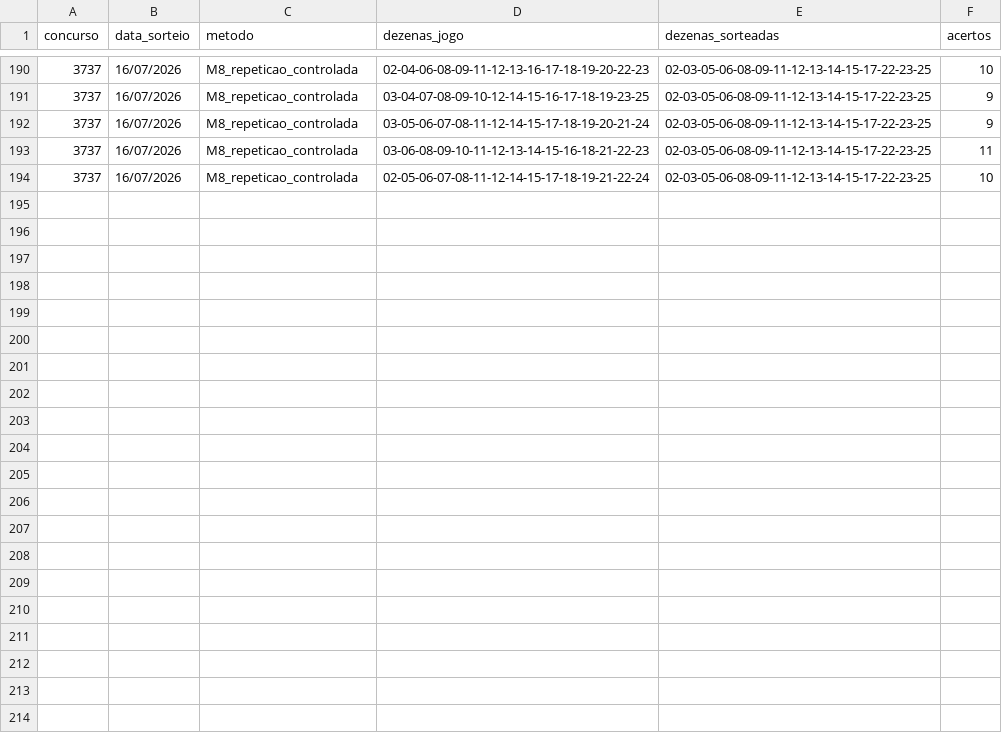
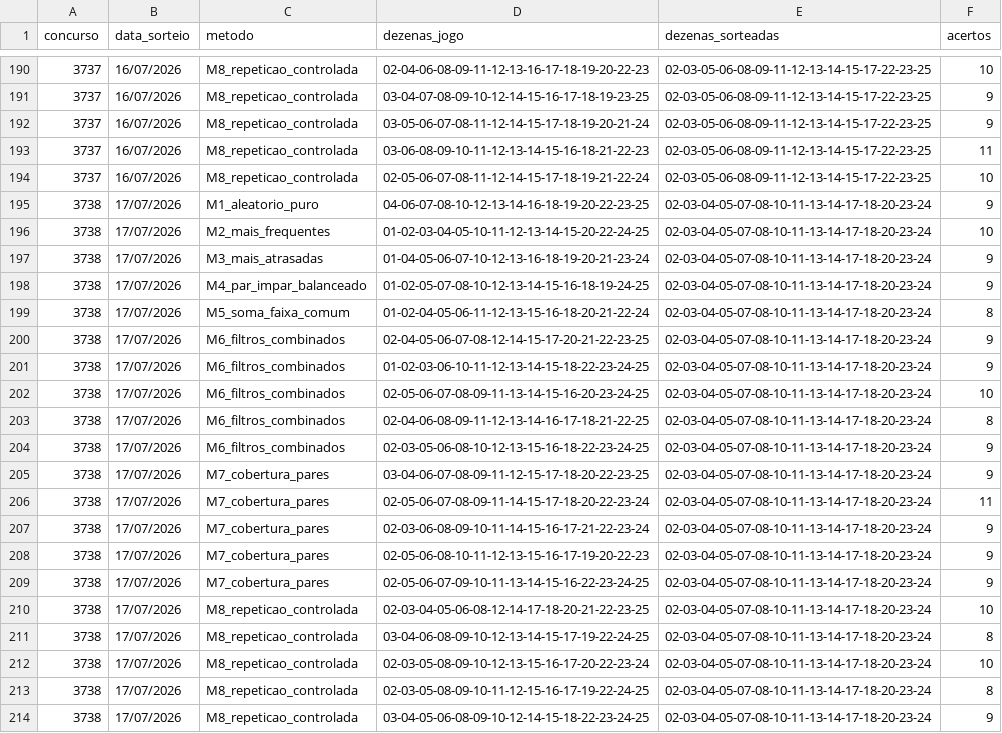
Before and after one commit to donyMomesso/lotofacil, a CSV file: dados/conferencia.csv, drawn as a sheet; only a part is shown, gaps mark what is left out; the diff names each change by its address in the sheet, - before the commit and + after, or states it on an @@ line.

```diff
--- a/dados/conferencia.csv
+++ b/dados/conferencia.csv
+row 195: 3738 | 17/07/2026 | M1_aleatorio_puro | 04-06-07-08-10-12-13-14-16-18-19-20-22-23-25 | 02-03-04-05-07-08-10-11-13-14-17-18-20-23-24 | 9
+row 196: 3738 | 17/07/2026 | M2_mais_frequentes | 01-02-03-04-05-10-11-12-13-14-15-20-22-24-25 | 02-03-04-05-07-08-10-11-13-14-17-18-20-23-24 | 10
+row 197: 3738 | 17/07/2026 | M3_mais_atrasadas | 01-04-05-06-07-10-12-13-16-18-19-20-21-23-24 | 02-03-04-05-07-08-10-11-13-14-17-18-20-23-24 | 9
+row 198: 3738 | 17/07/2026 | M4_par_impar_balanceado | 01-02-05-07-08-10-12-13-14-15-16-18-19-24-25 | 02-03-04-05-07-08-10-11-13-14-17-18-20-23-24 | 9
+row 199: 3738 | 17/07/2026 | M5_soma_faixa_comum | 01-02-04-05-06-11-12-13-15-16-18-20-21-22-24 | 02-03-04-05-07-08-10-11-13-14-17-18-20-23-24 | 8
+row 200: 3738 | 17/07/2026 | M6_filtros_combinados | 02-04-05-06-07-08-12-14-15-17-20-21-22-23-25 | 02-03-04-05-07-08-10-11-13-14-17-18-20-23-24 | 9
+row 201: 3738 | 17/07/2026 | M6_filtros_combinados | 01-02-03-06-10-11-12-13-14-15-18-22-23-24-25 | 02-03-04-05-07-08-10-11-13-14-17-18-20-23-24 | 9
+row 202: 3738 | 17/07/2026 | M6_filtros_combinados | 02-05-06-07-08-09-11-13-14-15-16-20-23-24-25 | 02-03-04-05-07-08-10-11-13-14-17-18-20-23-24 | 10
+row 203: 3738 | 17/07/2026 | M6_filtros_combinados | 02-04-06-08-09-11-12-13-14-16-17-18-21-22-25 | 02-03-04-05-07-08-10-11-13-14-17-18-20-23-24 | 8
+row 204: 3738 | 17/07/2026 | M6_filtros_combinados | 02-03-05-06-08-10-12-13-15-16-18-22-23-24-25 | 02-03-04-05-07-08-10-11-13-14-17-18-20-23-24 | 9
+row 205: 3738 | 17/07/2026 | M7_cobertura_pares | 03-04-06-07-08-09-11-12-15-17-18-20-22-23-25 | 02-03-04-05-07-08-10-11-13-14-17-18-20-23-24 | 9
+row 206: 3738 | 17/07/2026 | M7_cobertura_pares | 02-05-06-07-08-09-11-14-15-17-18-20-22-23-24 | 02-03-04-05-07-08-10-11-13-14-17-18-20-23-24 | 11
+row 207: 3738 | 17/07/2026 | M7_cobertura_pares | 02-03-06-08-09-10-11-14-15-16-17-21-22-23-24 | 02-03-04-05-07-08-10-11-13-14-17-18-20-23-24 | 9
+row 208: 3738 | 17/07/2026 | M7_cobertura_pares | 02-05-06-08-10-11-12-13-15-16-17-19-20-22-23 | 02-03-04-05-07-08-10-11-13-14-17-18-20-23-24 | 9
+row 209: 3738 | 17/07/2026 | M7_cobertura_pares | 02-05-06-07-09-10-11-13-14-15-16-22-23-24-25 | 02-03-04-05-07-08-10-11-13-14-17-18-20-23-24 | 9
+row 210: 3738 | 17/07/2026 | M8_repeticao_controlada | 02-03-04-05-06-08-12-14-17-18-20-21-22-23-25 | 02-03-04-05-07-08-10-11-13-14-17-18-20-23-24 | 10
+row 211: 3738 | 17/07/2026 | M8_repeticao_controlada | 03-04-06-08-09-10-12-13-14-15-17-19-22-24-25 | 02-03-04-05-07-08-10-11-13-14-17-18-20-23-24 | 8
+row 212: 3738 | 17/07/2026 | M8_repeticao_controlada | 02-03-05-08-09-10-12-13-15-16-17-20-22-23-24 | 02-03-04-05-07-08-10-11-13-14-17-18-20-23-24 | 10
+row 213: 3738 | 17/07/2026 | M8_repeticao_controlada | 02-03-05-08-09-10-11-12-15-16-17-19-22-24-25 | 02-03-04-05-07-08-10-11-13-14-17-18-20-23-24 | 8
+row 214: 3738 | 17/07/2026 | M8_repeticao_controlada | 03-04-05-06-08-09-10-12-14-15-18-22-23-24-25 | 02-03-04-05-07-08-10-11-13-14-17-18-20-23-24 | 9
```
Also changed, not shown: dados/estatisticas_metodos.csv, dados/frequencia_dezenas.csv, 9 other files.
